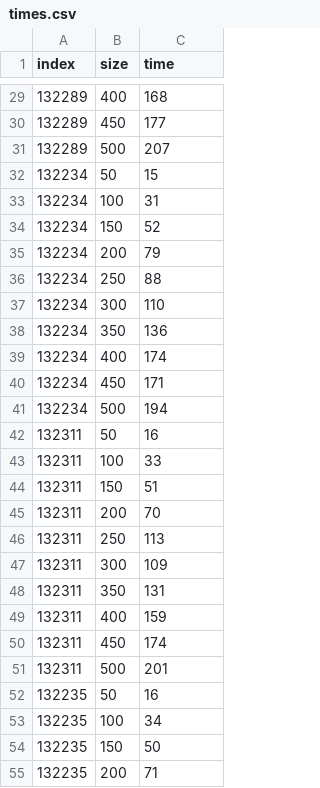
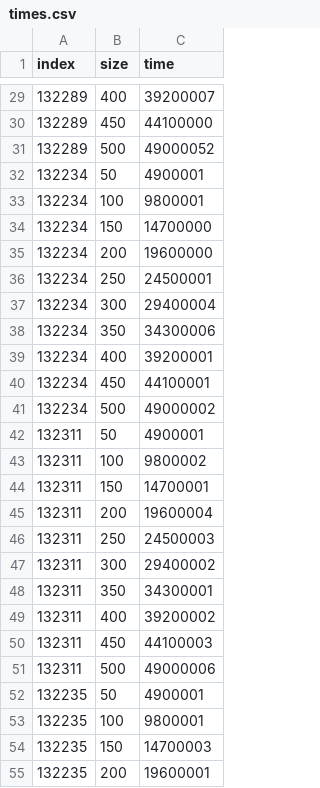
Before and after one commit to S-Maciejewski/TaskOrdering, a CSV file: times.csv, drawn as a sheet; only a part is shown, gaps mark what is left out; the diff covers the shown part only.

Commit message:
Gathered data (~90 minutes running time)

```diff
--- a/times.csv
+++ b/times.csv
@@ -29,27 +29,27 @@ index,size,time
-132289,400,168
-132289,450,177
-132289,500,207
-132234,50,15
-132234,100,31
-132234,150,52
-132234,200,79
-132234,250,88
-132234,300,110
-132234,350,136
-132234,400,174
-132234,450,171
-132234,500,194
-132311,50,16
-132311,100,33
-132311,150,51
-132311,200,70
-132311,250,113
-132311,300,109
-132311,350,131
-132311,400,159
-132311,450,174
-132311,500,201
-132235,50,16
-132235,100,34
-132235,150,50
-132235,200,71
+132289,400,39200007
+132289,450,44100000
+132289,500,49000052
+132234,50,4900001
+132234,100,9800001
+132234,150,14700000
+132234,200,19600000
+132234,250,24500001
+132234,300,29400004
+132234,350,34300006
+132234,400,39200001
+132234,450,44100001
+132234,500,49000002
+132311,50,4900001
+132311,100,9800002
+132311,150,14700001
+132311,200,19600004
+132311,250,24500003
+132311,300,29400002
+132311,350,34300001
+132311,400,39200002
+132311,450,44100003
+132311,500,49000006
+132235,50,4900001
+132235,100,9800001
+132235,150,14700003
+132235,200,19600001
```
Also changed, not shown: 143 edited cells elsewhere in this file, 2 other files.
